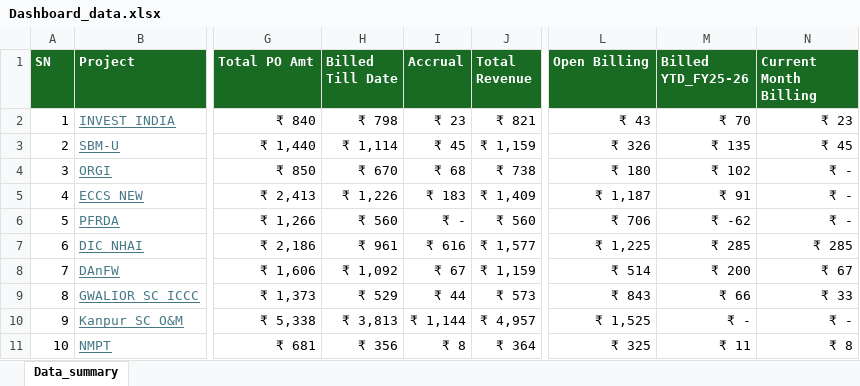
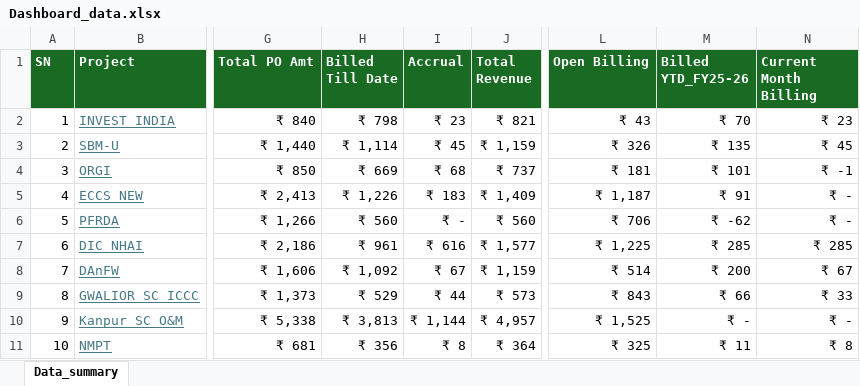
Before and after one commit to avdhootr3/bsdprojects, an Excel workbook: data/Dashboard_data.xlsx, sheet Data_summary, drawn as a sheet; only a part is shown, gaps mark what is left out; values as stored, in another font and other column widths than the file's, no borders; conditional formats not drawn; the diff names each change by its address in the sheet, - before the commit and + after, or states it on an @@ line.

Commit message:
Auto update Dashboard_data.xlsx

```diff
--- a/data/Dashboard_data.xlsx (sheet Data_summary)
+++ b/data/Dashboard_data.xlsx (sheet Data_summary)
-H4 (Billed Till Date): ₹ 670
+H4 (Billed Till Date): ₹ 669
-J4 (Total Revenue): ₹ 738
+J4 (Total Revenue): ₹ 737
-L4 (Open Billing): ₹ 180
+L4 (Open Billing): ₹ 181
-M4 (Billed YTD_FY25-26): ₹ 102
+M4 (Billed YTD_FY25-26): ₹ 101
-N4 (Current Month Billing): ₹ -
+N4 (Current Month Billing): ₹ -1
```
